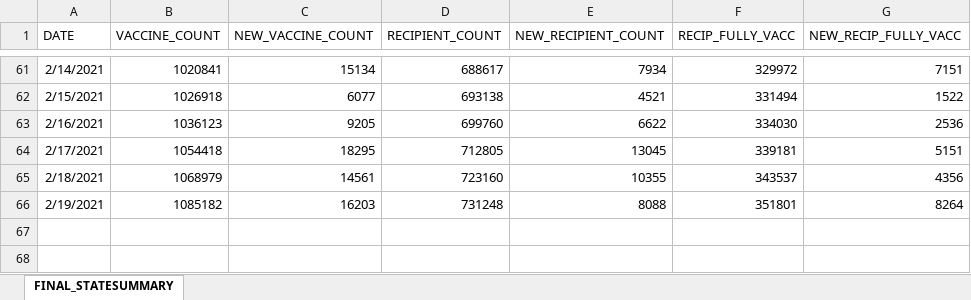
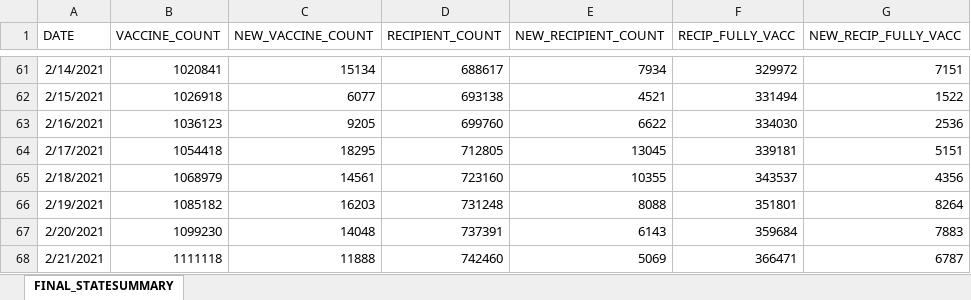
Before and after one commit to JMLuther/TN_COVID19, an Excel workbook: data_tndoh/COVID_VACCINE_STATE_SUMMARY.XLSX, sheet FINAL_STATESUMMARY, drawn as a sheet; only a part is shown, gaps mark what is left out; values as stored, in another font and other column widths than the file's, no borders; the diff names each change by its address in the sheet, - before the commit and + after, or states it on an @@ line.

```diff
--- a/data_tndoh/COVID_VACCINE_STATE_SUMMARY.XLSX (sheet FINAL_STATESUMMARY)
+++ b/data_tndoh/COVID_VACCINE_STATE_SUMMARY.XLSX (sheet FINAL_STATESUMMARY)
+row 67: 2/20/2021 | 1099230 | 14048 | 737391 | 6143 | 359684 | 7883
+row 68: 2/21/2021 | 1111118 | 11888 | 742460 | 5069 | 366471 | 6787
```
Also changed, not shown: data_tndoh/COVID_VACCINE_AGE_GROUPS.XLSX, data_tndoh/COVID_VACCINE_COUNTY_SUMMARY.XLSX, 5 other files.
